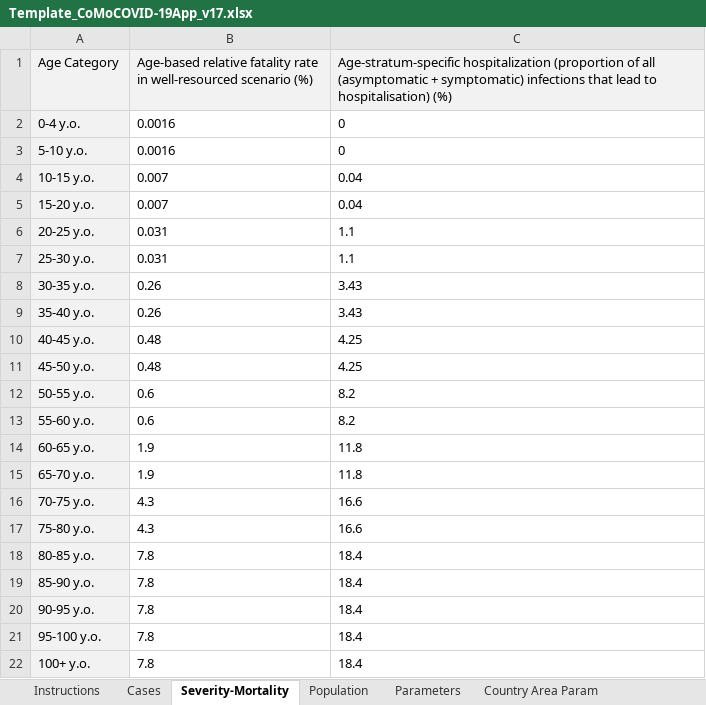
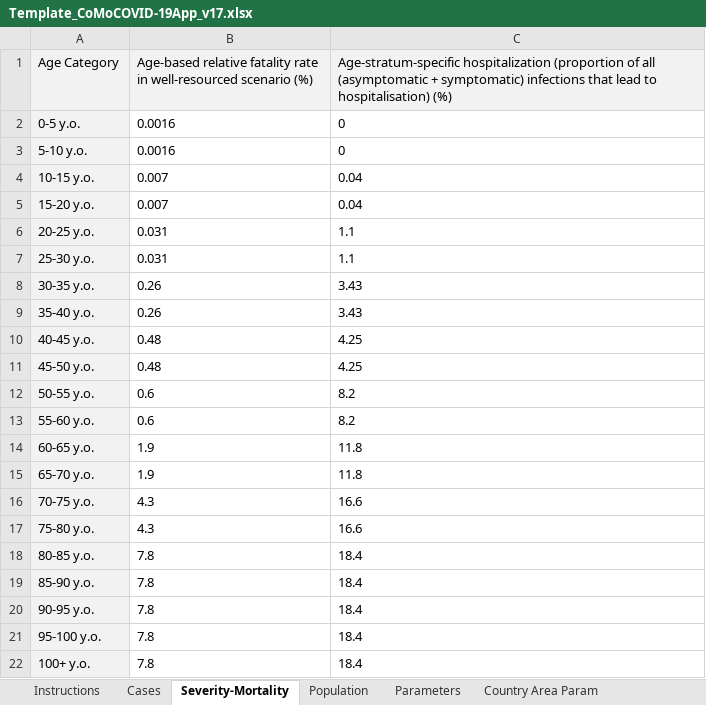
Before and after one commit to ocelhay/como, an Excel workbook: Template_CoMoCOVID-19App_v17.xlsx, sheet Severity-Mortality, drawn as a sheet; values as stored, in another font and other column widths than the file's, no borders; the diff names each change by its address in the sheet, - before the commit and + after, or states it on an @@ line.

```diff
--- a/Template_CoMoCOVID-19App_v17.xlsx (sheet Severity-Mortality)
+++ b/Template_CoMoCOVID-19App_v17.xlsx (sheet Severity-Mortality)
-A2 (Age Category): 0-4 y.o.
+A2 (Age Category): 0-5 y.o.
```
Also changed, not shown: sheet Population, 3 other files.
